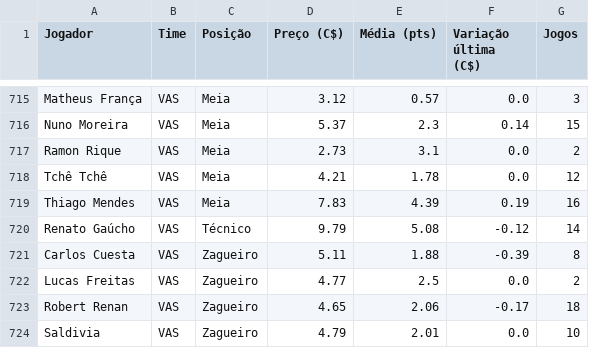
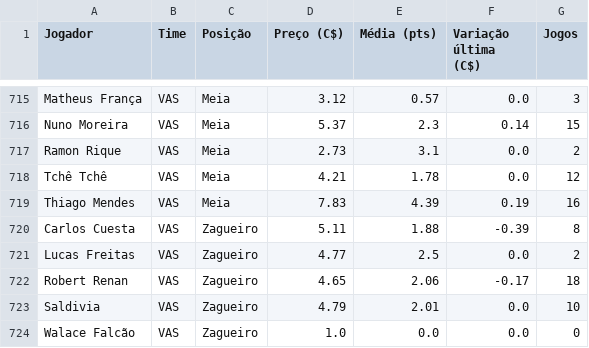
Before and after one commit to renatovarges/Live-TCC-Projeto-FInal, a CSV file: cartola_jogadores_time_posicao_preco.csv, drawn as a sheet; only a part is shown, gaps mark what is left out; the shorter side is filled out with more unchanged rows; the diff names each change by its address in the sheet, - before the commit and + after, or states it on an @@ line.

```diff
--- a/cartola_jogadores_time_posicao_preco.csv
+++ b/cartola_jogadores_time_posicao_preco.csv
-row 720: Renato Gaúcho | VAS | Técnico | 9.79 | 5.08 | -0.12 | 14
```
